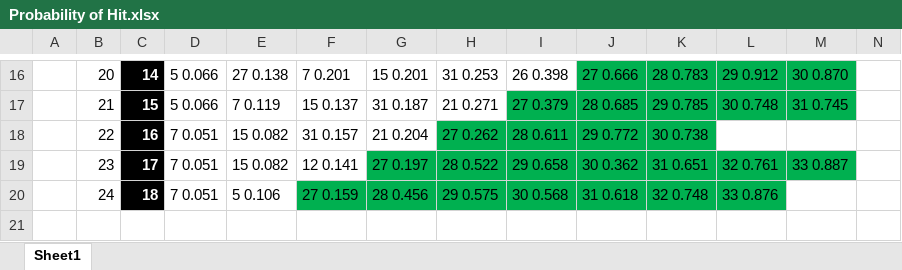
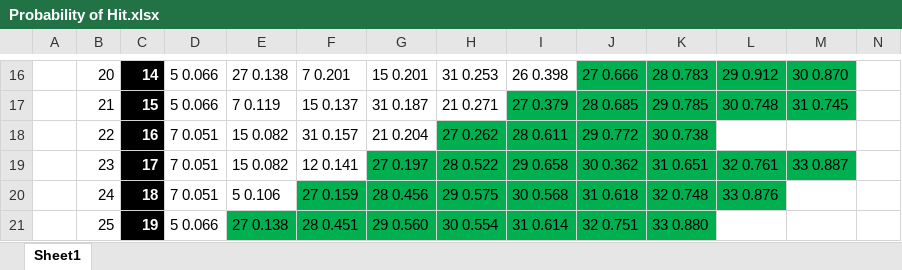
Before and after one commit to jgalvin97/RGPproject, an Excel workbook: root/Testing/Probability of Hit.xlsx, sheet Sheet1, drawn as a sheet; only a part is shown, gaps mark what is left out; values as stored, in another font and other column widths than the file's, no borders; the diff names each change by its address in the sheet, - before the commit and + after, or states it on an @@ line.

Commit message:
committing the probability of the whole data set

```diff
--- a/root/Testing/Probability of Hit.xlsx (sheet Sheet1)
+++ b/root/Testing/Probability of Hit.xlsx (sheet Sheet1)
+row 21:  | 25 | 19 | 5 0.066 | 27 0.138 | 28 0.451 | 29 0.560 | 30 0.554 | 31 0.614 | 32 0.751 | 33 0.880
```
